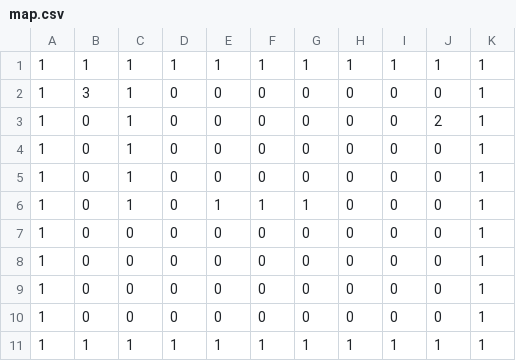
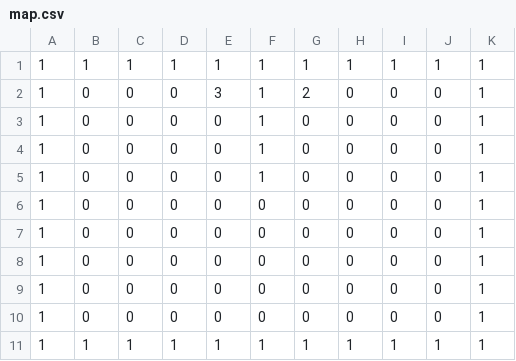
Before and after one commit to LeonieRoessler/Bahnplanung, a CSV file: Bahnplanungsalgorithmus/map.csv, drawn as a sheet.

```diff
--- a/Bahnplanungsalgorithmus/map.csv
+++ b/Bahnplanungsalgorithmus/map.csv
@@ -1,7 +1,7 @@
 1,1,1,1,1,1,1,1,1,1,1
-1,3,1,0,0,0,0,0,0,0,1
-1,0,1,0,0,0,0,0,0,2,1
-1,0,1,0,0,0,0,0,0,0,1
-1,0,1,0,0,0,0,0,0,0,1
-1,0,1,0,1,1,1,0,0,0,1
+1,0,0,0,3,1,2,0,0,0,1
+1,0,0,0,0,1,0,0,0,0,1
+1,0,0,0,0,1,0,0,0,0,1
+1,0,0,0,0,1,0,0,0,0,1
+1,0,0,0,0,0,0,0,0,0,1
 1,0,0,0,0,0,0,0,0,0,1
```
Also changed, not shown: 7 other files.
